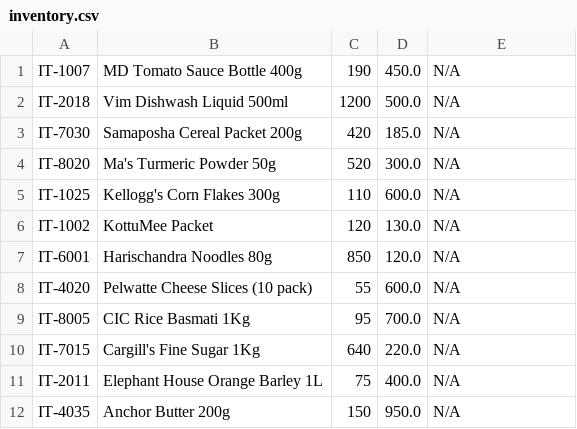
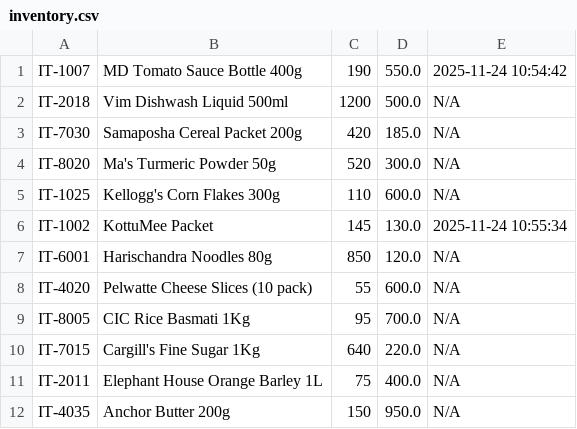
Before and after one commit to Kavinda-Dilshan/supermarket-inventory-system, a CSV file: inventory.csv, drawn as a sheet; only a part is shown.

```diff
--- a/inventory.csv
+++ b/inventory.csv
@@ -1,2 +1,2 @@
-IT-1007,MD Tomato Sauce Bottle 400g,190,450.0,N/A
+IT-1007,MD Tomato Sauce Bottle 400g,190,550.0,2025-11-24 10:54:42
 IT-2018,Vim Dishwash Liquid 500ml,1200,500.0,N/A
@@ -5,3 +5,3 @@ IT-8020,Ma's Turmeric Powder 50g,520,300.0,N/A
 IT-1025,Kellogg's Corn Flakes 300g,110,600.0,N/A
-IT-1002,KottuMee Packet,120,130.0,N/A
+IT-1002,KottuMee Packet,145,130.0,2025-11-24 10:55:34
 IT-6001,Harischandra Noodles 80g,850,120.0,N/A
```
Also changed, not shown: order_log.csv, 25 other files.
